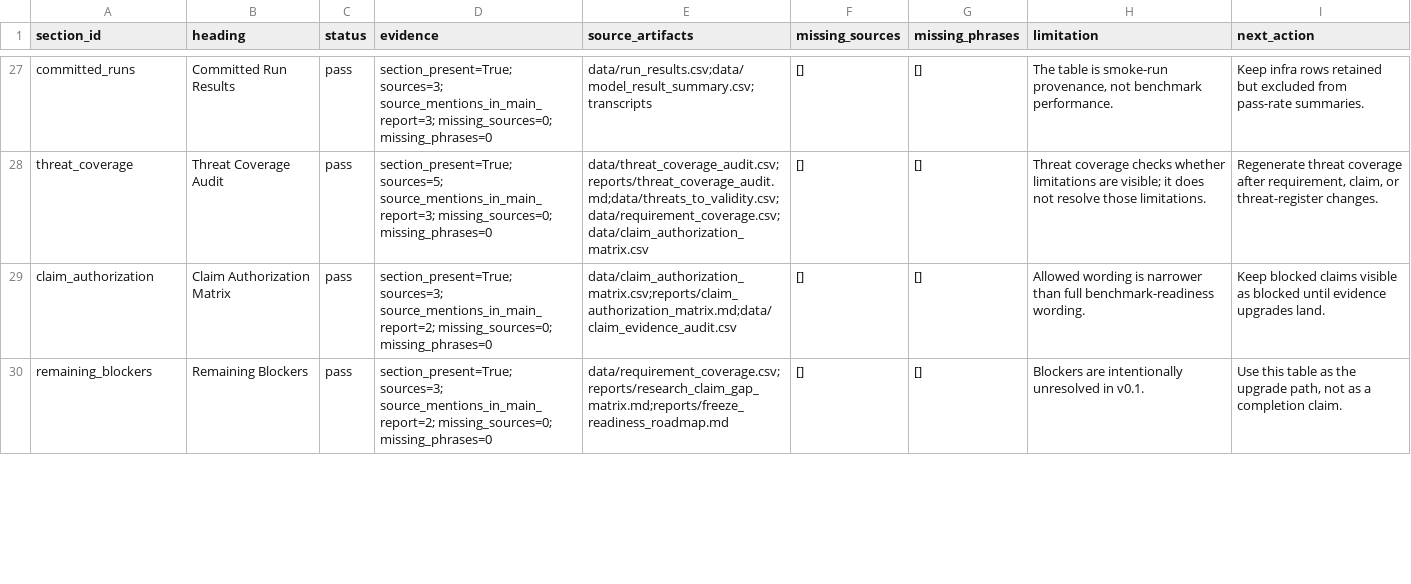
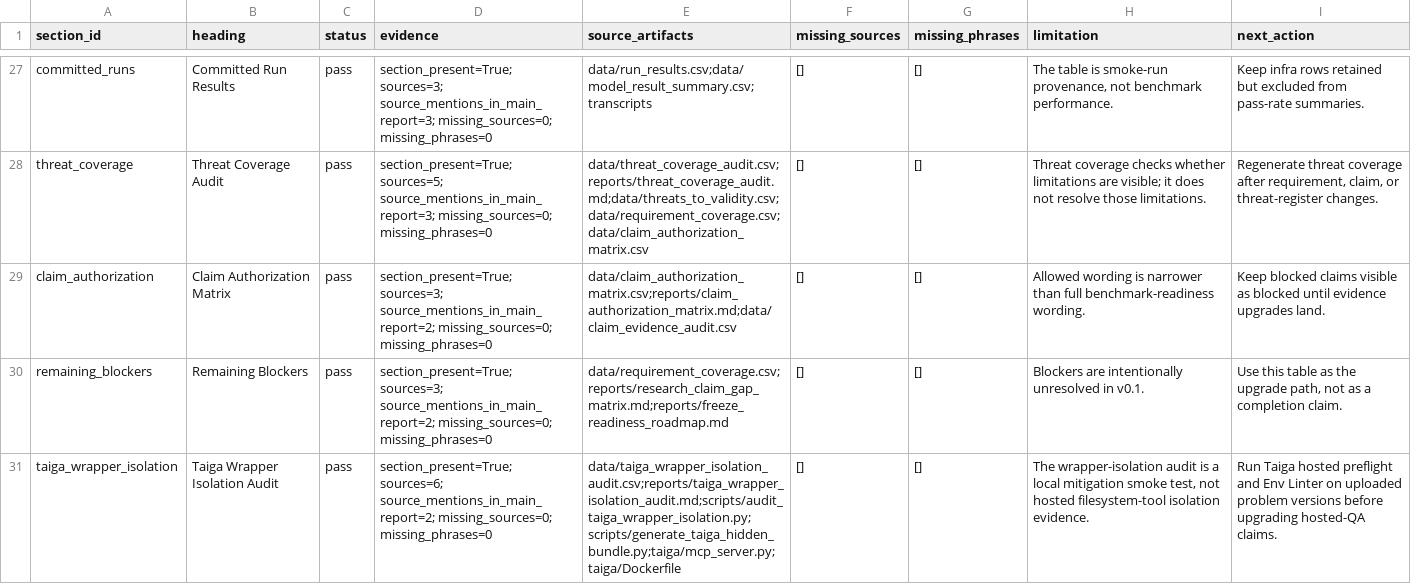
Before and after one commit to sebastian-griego/lean-time-horizon, a CSV file: data/report_source_traceability.csv, drawn as a sheet; only a part is shown, gaps mark what is left out; the diff covers the shown part only.

Commit message:
Add Taiga wrapper isolation smoke audit

```diff
--- a/data/report_source_traceability.csv
+++ b/data/report_source_traceability.csv
@@ -30 +30,2 @@ claim_authorization,Claim Authorization Matrix,pass,section_present=True; source
 remaining_blockers,Remaining Blockers,pass,section_present=True; sources=3; source_mentions_in_main_report=2; missing_sources=0; missing_phrases=0,data/requirement_coverage.csv;reports/research_claim_gap_matrix.md;reports/freeze_readiness_roadmap.md,[],[],Blockers are intentionally unresolved in v0.1.,"Use this table as the upgrade path, not as a completion claim."
+taiga_wrapper_isolation,Taiga Wrapper Isolation Audit,pass,section_present=True; sources=6; source_mentions_in_main_report=2; missing_sources=0; missing_phrases=0,data/taiga_wrapper_isolation_audit.csv;reports/taiga_wrapper_isolation_audit.md;scripts/audit_taiga_wrapper_isolation.py;scripts/generate_taiga_hidden_bundle.py;taiga/mcp_server.py;taiga/Dockerfile,[],[],"The wrapper-isolation audit is a local mitigation smoke test, not hosted filesystem-tool isolation evidence.",Run Taiga hosted preflight and Env Linter on uploaded problem versions before upgrading hosted-QA claims.
```
Also changed, not shown: 3 edited cells elsewhere in this file, data/benchmark_requirements.csv, data/claim_evidence_audit.csv, 33 other files.
